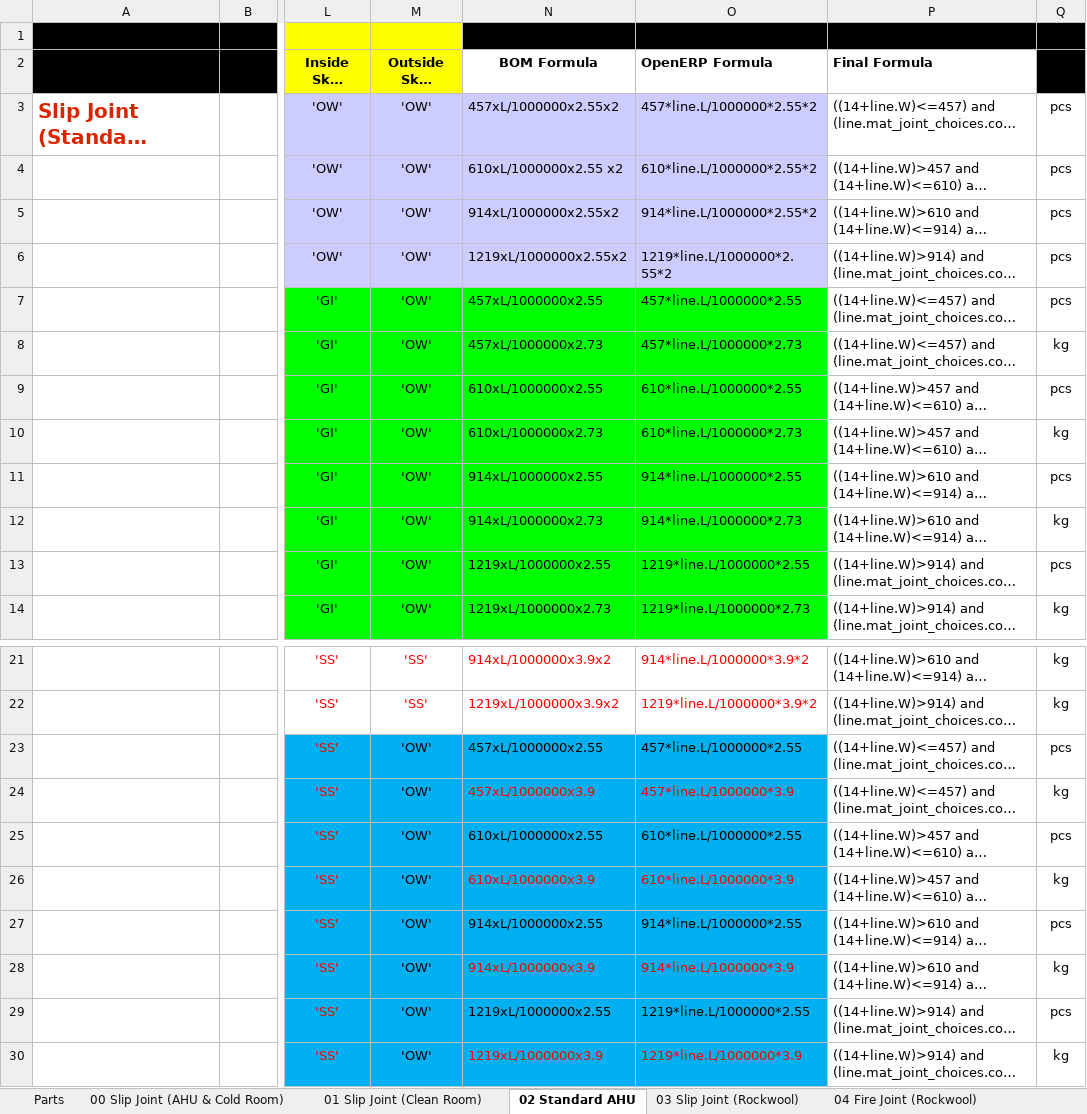
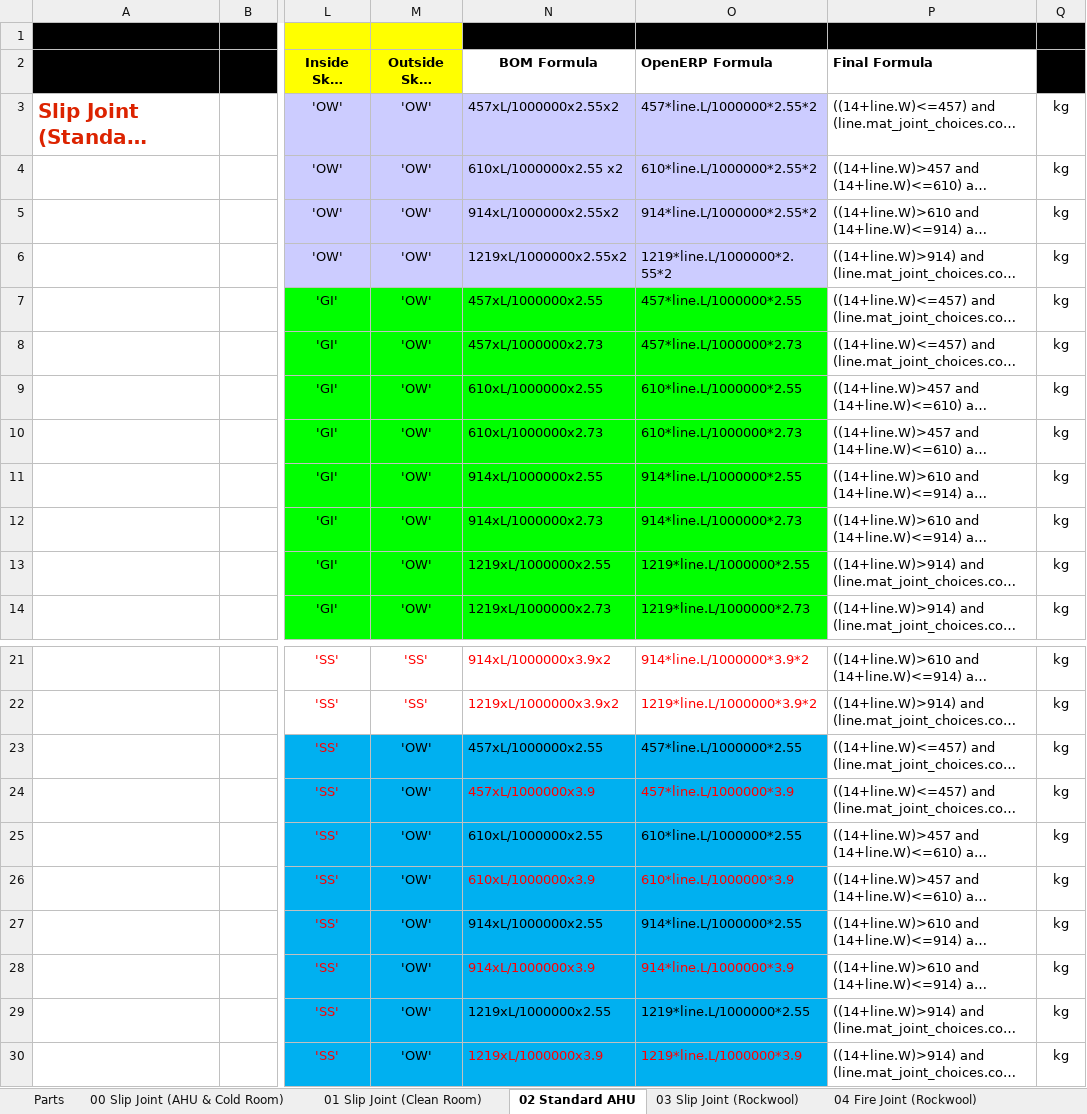
Before and after one commit to ecosoft-odoo/sqp, an Excel workbook: sqp_config_bom_formula/BOM_Formula_final.xlsx, sheet 02 Standard AHU, drawn as a sheet; only a part is shown, gaps mark what is left out; long unchanged cells end in …; values as stored, in another font and other column widths than the file's, no borders; the diff names each change by its address in the sheet, - before the commit and + after, or states it on an @@ line.

```diff
--- a/sqp_config_bom_formula/BOM_Formula_final.xlsx (sheet 02 Standard AHU)
+++ b/sqp_config_bom_formula/BOM_Formula_final.xlsx (sheet 02 Standard AHU)
-Q3:Q7 (UOM): pcs
+Q3:Q7 (UOM): kg
-Q9 (UOM): pcs
+Q9 (UOM): kg
-Q11 (UOM): pcs
+Q11 (UOM): kg
-Q13 (UOM): pcs
+Q13 (UOM): kg
-Q23 (UOM): pcs
+Q23 (UOM): kg
-Q25 (UOM): pcs
+Q25 (UOM): kg
-Q27 (UOM): pcs
+Q27 (UOM): kg
-Q29 (UOM): pcs
+Q29 (UOM): kg
```
Also changed, not shown: sheet 01 Slip Joint (Clean Room), sheet 07 Single door (Flat type), sheet Parts, sheet 08 Double Door (Flat type) UnSe, sheet 06 Foam Slab, sheet 14 Sinko AB, formulas that keep their value, charts or pictures, 17 other files.
